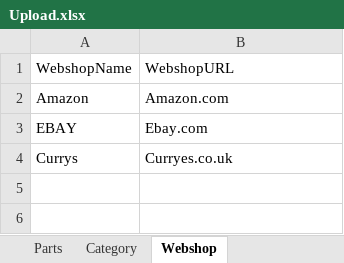
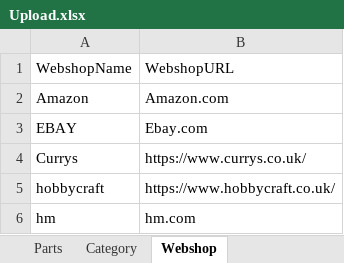
Before and after one commit to kissandor/thesis, an Excel workbook: Doc/Upload.xlsx, sheet Webshop, drawn as a sheet; values as stored, in another font and other column widths than the file's, no borders; the diff names each change by its address in the sheet, - before the commit and + after, or states it on an @@ line.

```diff
--- a/Doc/Upload.xlsx (sheet Webshop)
+++ b/Doc/Upload.xlsx (sheet Webshop)
-B4: Curryes.co.uk
+B4: https://www.currys.co.uk/
+row 5: hobbycraft | https://www.hobbycraft.co.uk/
+row 6: hm | hm.com
```
Also changed, not shown: 52 other files.
